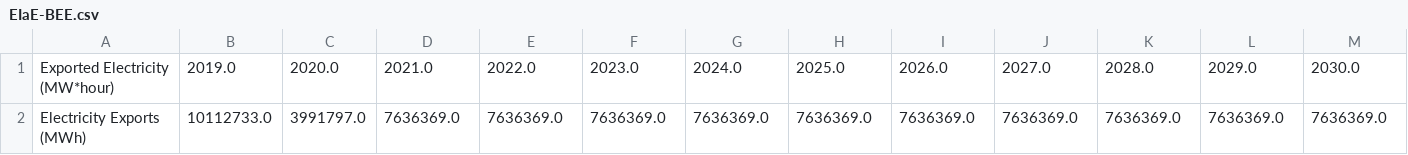
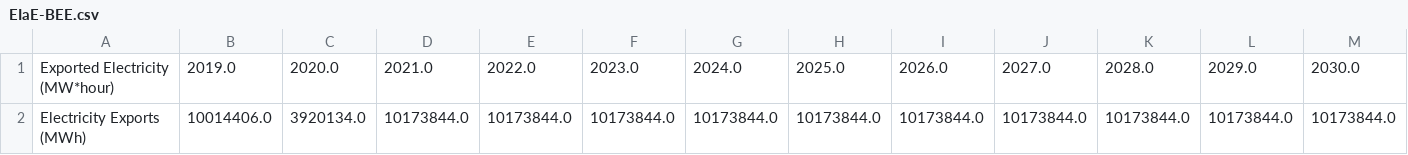
Before and after one commit to EnergyInnovation/eps-michigan, a CSV file: InputData/elec/EIaE/EIaE-BEE.csv, drawn as a sheet; only a part is shown; removed rows and columns are numbered as before the commit, all else as after; rows hold the shown columns only; the diff names each change by its address in the sheet, - before the commit and + after, or states it on an @@ line.

```diff
--- a/InputData/elec/EIaE/EIaE-BEE.csv
+++ b/InputData/elec/EIaE/EIaE-BEE.csv
-row 2: Electricity Exports (MWh) | 10112733.0 | 3991797.0 | 7636369.0 | 7636369.0 | 7636369.0 | 7636369.0 | 7636369.0 | 7636369.0 | 7636369.0 | 7636369.0 | 7636369.0 | 7636369.0
+row 2: Electricity Exports (MWh) | 10014406.0 | 3920134.0 | 10173844.0 | 10173844.0 | 10173844.0 | 10173844.0 | 10173844.0 | 10173844.0 | 10173844.0 | 10173844.0 | 10173844.0 | 10173844.0
```
Also changed, not shown: InputData/elec/BECF/BECF-new.csv, InputData/elec/EIaE/EIaE-BIE.csv, 2 other files.
